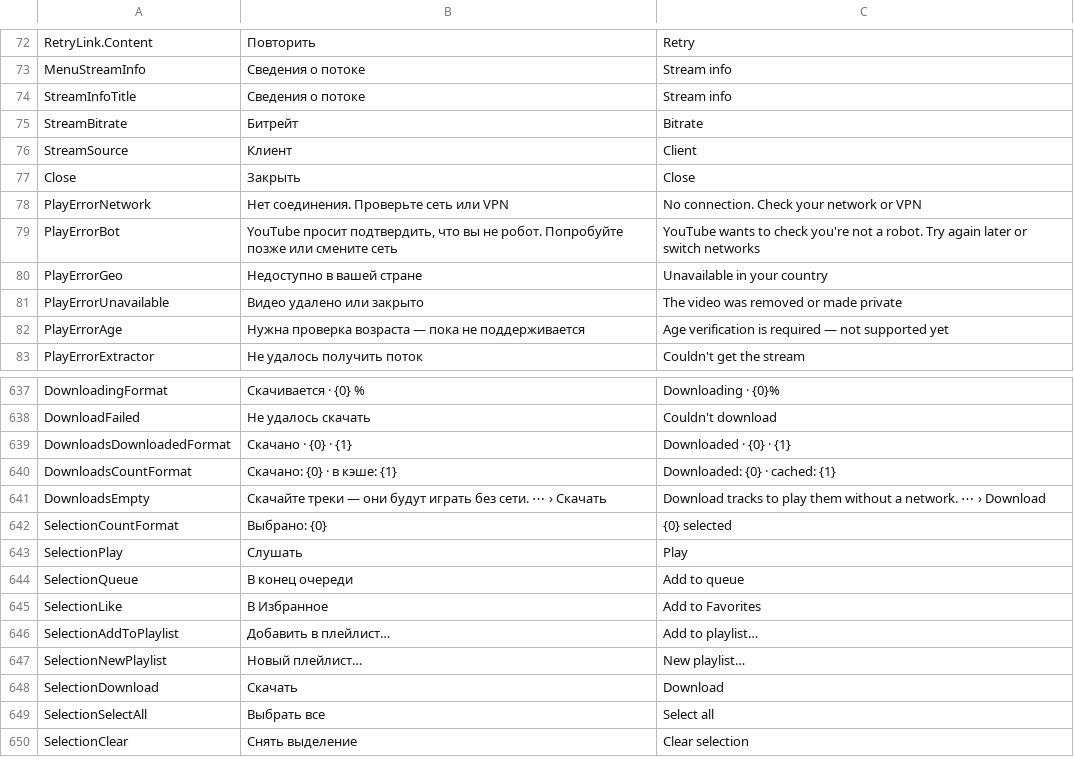
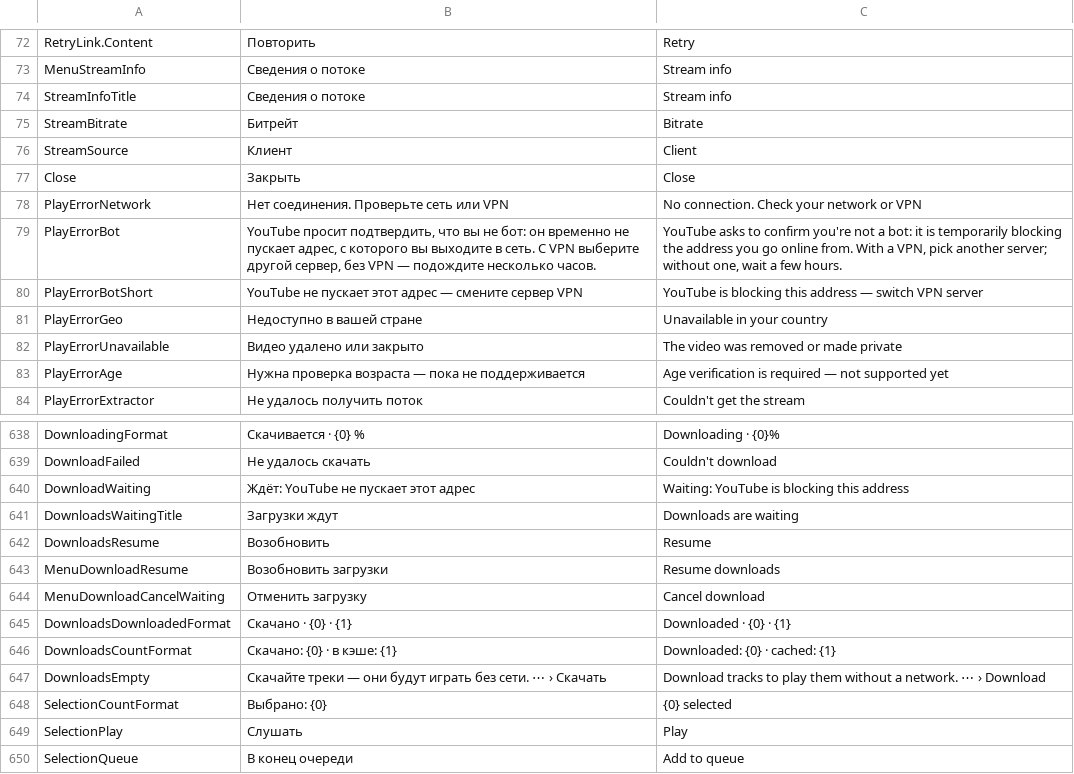
Before and after one commit to melogold-app/melogoldWindows, a TSV file: tools/strings.tsv, drawn as a sheet; only a part is shown, gaps mark what is left out; the shorter side is filled out with more unchanged rows.

```diff
--- a/tools/strings.tsv
+++ b/tools/strings.tsv
@@ -78,3 +78,4 @@ Close	Закрыть	Close
 PlayErrorNetwork	Нет соединения. Проверьте сеть или VPN	No connection. Check your network or VPN
-PlayErrorBot	YouTube просит подтвердить, что вы не робот. Попробуйте позже или смените сеть	YouTube wants to check you're not a robot. Try again later or switch networks
+PlayErrorBot	YouTube просит подтвердить, что вы не бот: он временно не пускает адрес, с которого вы выходите в сеть. С VPN выберите другой сервер, без VPN — подождите несколько часов.	YouTube asks to confirm you're not a bot: it is temporarily blocking the address you go online from. With a VPN, pick another server; without one, wait a few hours.
+PlayErrorBotShort	YouTube не пускает этот адрес — смените сервер VPN	YouTube is blocking this address — switch VPN server
 PlayErrorGeo	Недоступно в вашей стране	Unavailable in your country
@@ -638,2 +639,7 @@ DownloadingFormat	Скачивается · {0} %	Downloading · {0}%
 DownloadFailed	Не удалось скачать	Couldn't download
+DownloadWaiting	Ждёт: YouTube не пускает этот адрес	Waiting: YouTube is blocking this address
+DownloadsWaitingTitle	Загрузки ждут	Downloads are waiting
+DownloadsResume	Возобновить	Resume
+MenuDownloadResume	Возобновить загрузки	Resume downloads
+MenuDownloadCancelWaiting	Отменить загрузку	Cancel download
 DownloadsDownloadedFormat	Скачано · {0} · {1}	Downloaded · {0} · {1}
```
Also changed, not shown: 13 other files.
